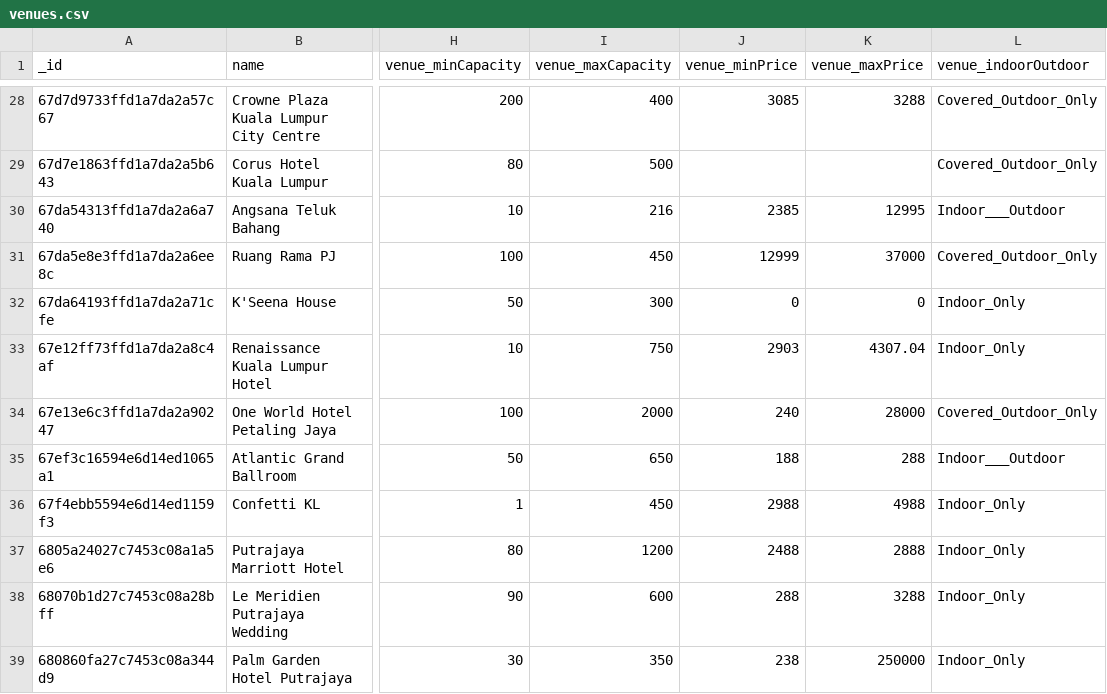
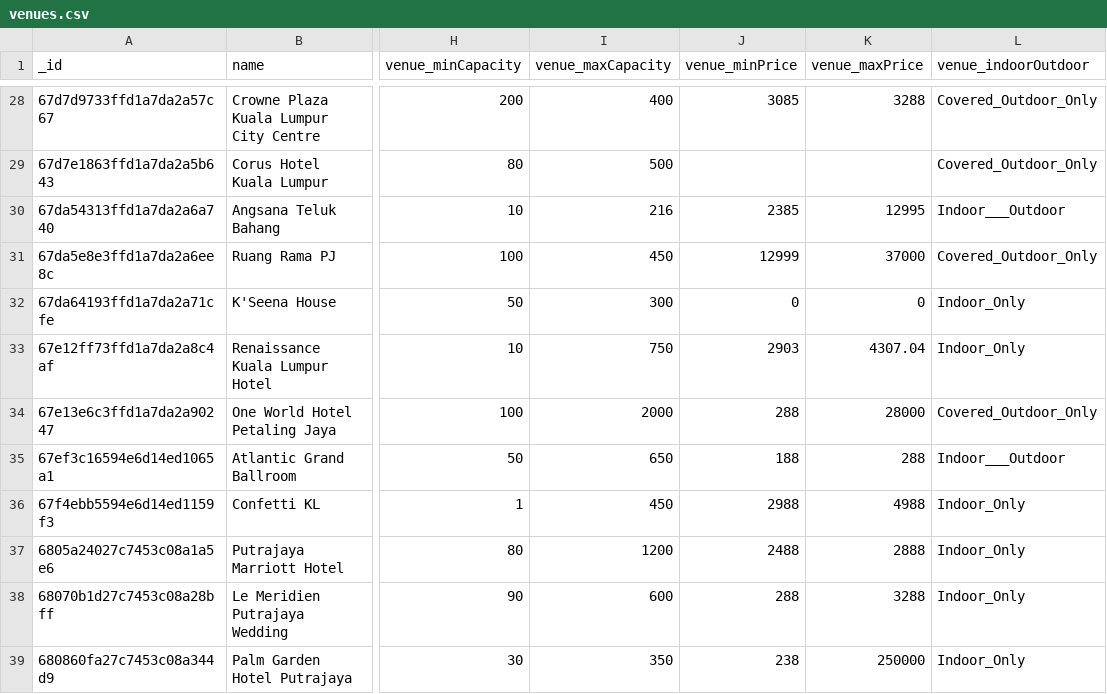
Before and after one commit to luarss/wedding-data, a CSV file: data/twn/venues.csv, drawn as a sheet; only a part is shown, gaps mark what is left out; the diff names each change by its address in the sheet, - before the commit and + after, or states it on an @@ line.

```diff
--- a/data/twn/venues.csv
+++ b/data/twn/venues.csv
-J34 (venue_minPrice): 240
+J34 (venue_minPrice): 288
```
Also changed, not shown: 1 other file.
